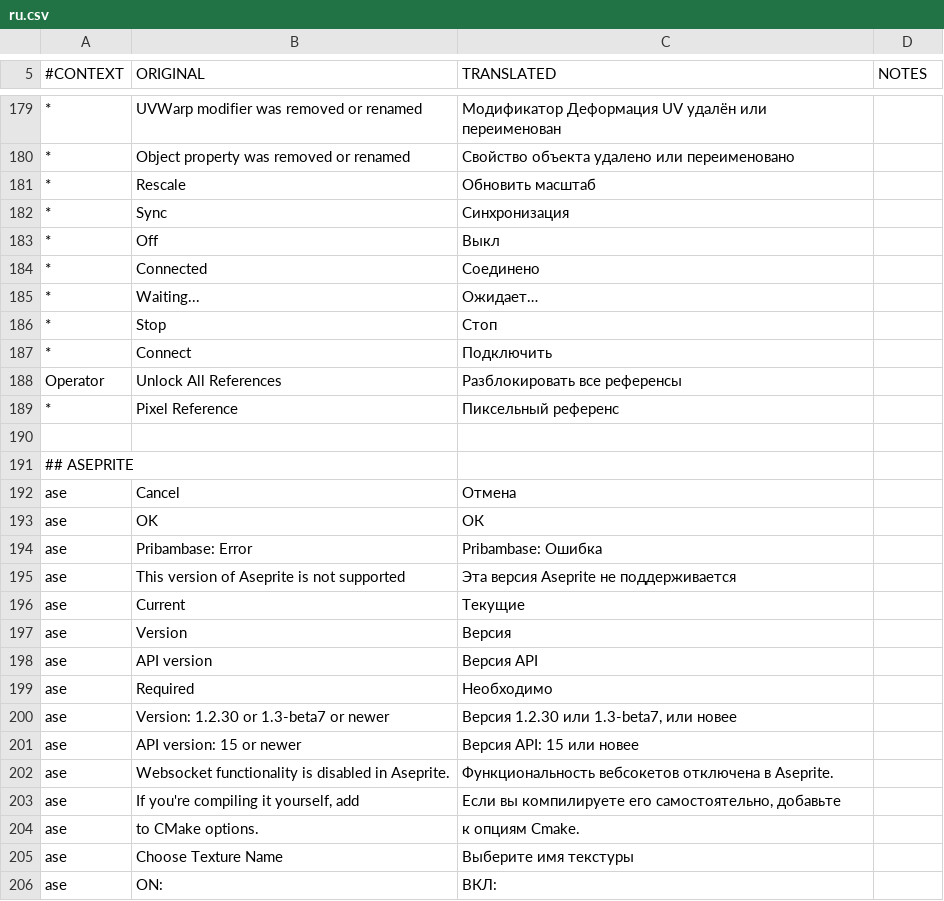
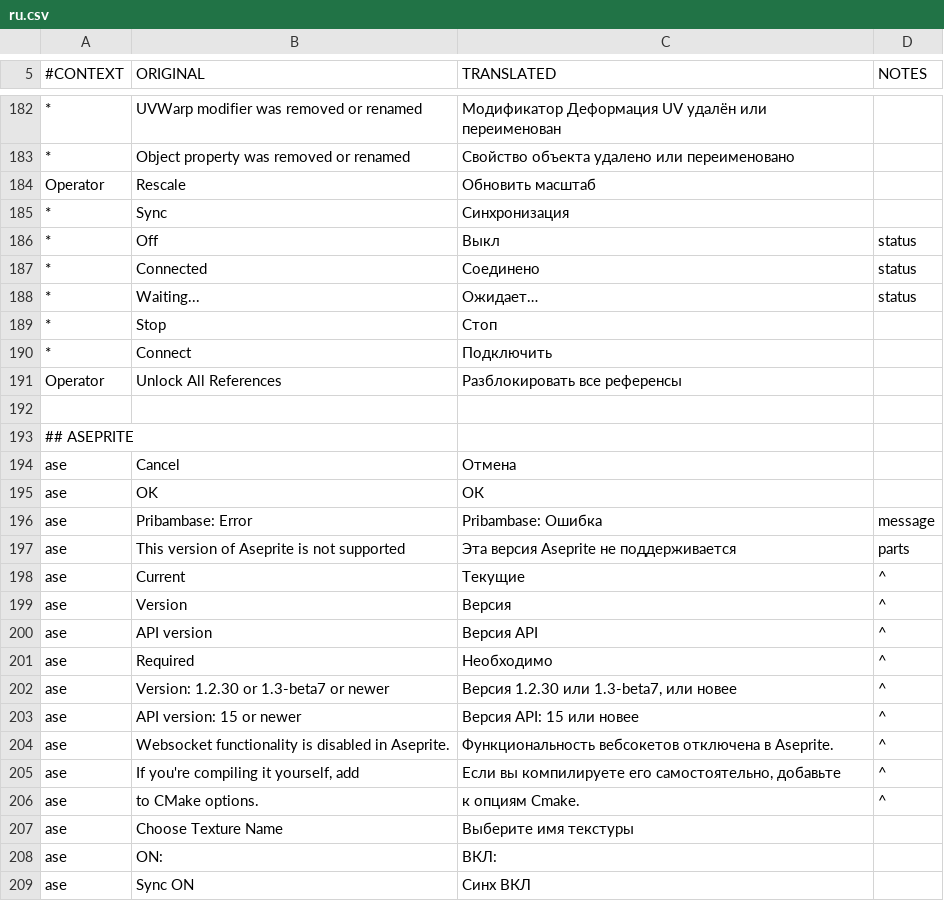
Before and after one commit to proteanblank/pribambase, a CSV file: translations/ru.csv, drawn as a sheet; only a part is shown, gaps mark what is left out; the shorter side is filled out with more unchanged rows; removed rows and columns are numbered as before the commit, all else as after; the diff covers the shown part only; the diff names each change by its address in the sheet, - before the commit and + after, or states it on an @@ line.

Commit message:
Edit ru_RU locale

```diff
--- a/translations/ru.csv
+++ b/translations/ru.csv
-A184 (#CONTEXT): *
+A184 (#CONTEXT): Operator
-D186:D188 (NOTES): (empty)
+D186:D188 (NOTES): status
-row 189: * | Pixel Reference | Пиксельный референс
-D196 (NOTES): (empty)
+D196 (NOTES): message
-D197 (NOTES): (empty)
+D197 (NOTES): parts
-D198:D206 (NOTES): (empty)
+D198:D206 (NOTES): ^
```
Also changed, not shown: 4 added rows, 1 removed row and 6 edited cells elsewhere in this file.
